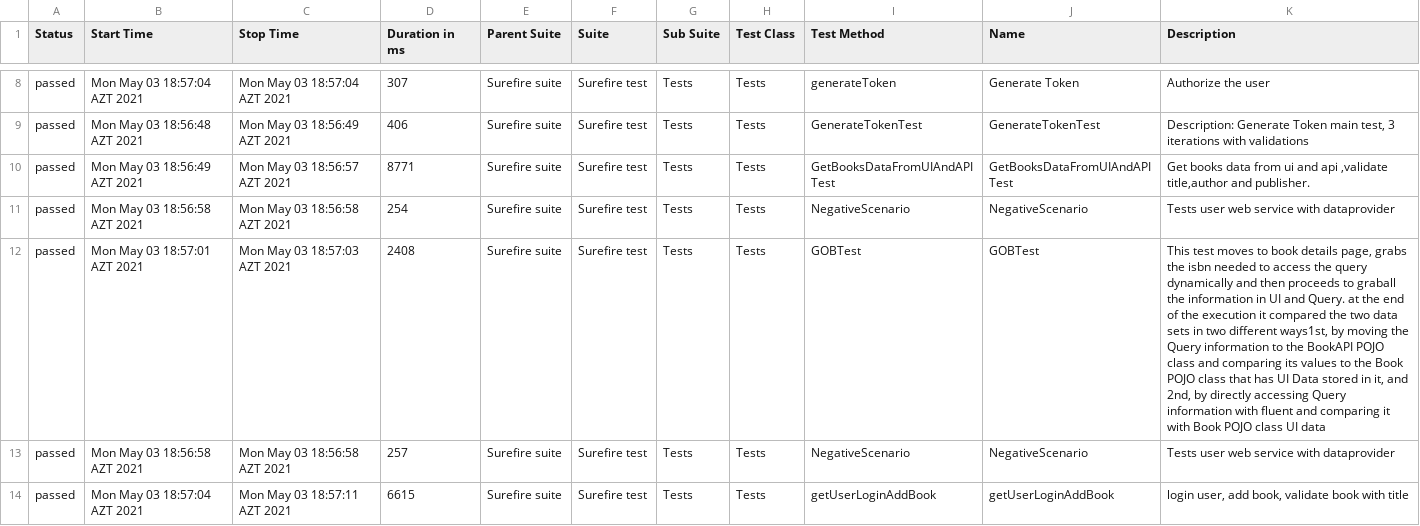
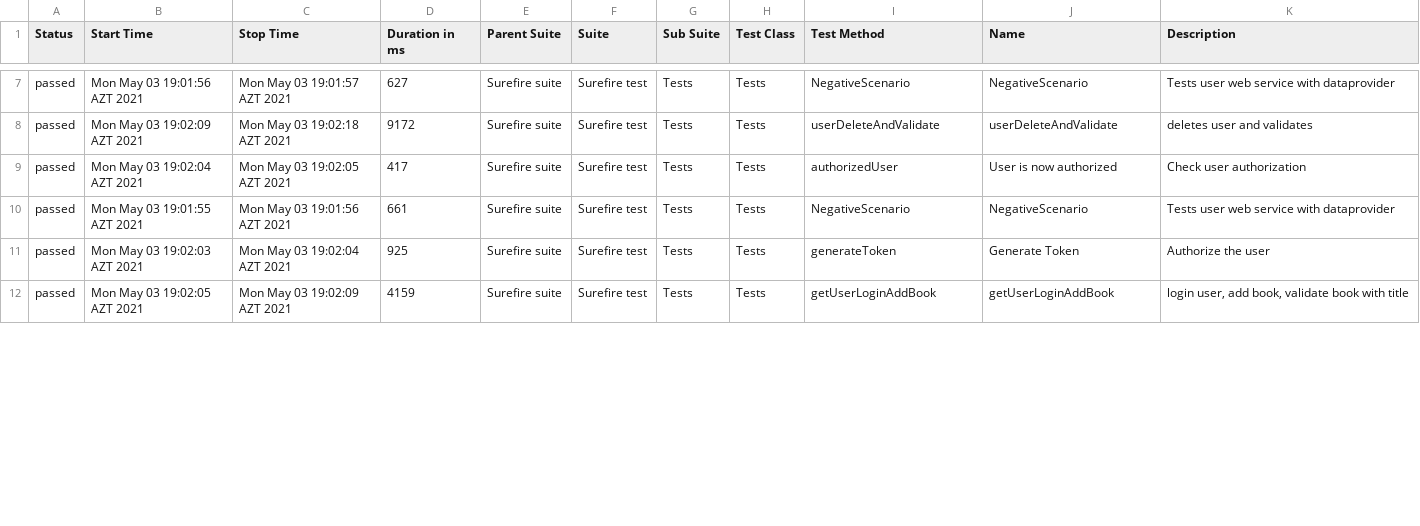
Before and after one commit to MonolithOfficial/allure-report-final, a CSV file: allure-report/data/suites.csv, drawn as a sheet; only a part is shown, gaps mark what is left out; removed rows and columns are numbered as before the commit, all else as after; the diff covers the shown part only; the diff names each change by its address in the sheet, - before the commit and + after, or states it on an @@ line.

```diff
--- a/allure-report/data/suites.csv
+++ b/allure-report/data/suites.csv
-B7 (Start Time): Mon May 03 18:57:04 AZT 2021
+B7 (Start Time): Mon May 03 19:01:56 AZT 2021
-C7 (Stop Time): Mon May 03 18:57:04 AZT 2021
+C7 (Stop Time): Mon May 03 19:01:57 AZT 2021
-D7 (Duration in ms): 307
+D7 (Duration in ms): 627
-I7 (Test Method): generateToken
+I7 (Test Method): NegativeScenario
-J7 (Name): Generate Token
+J7 (Name): NegativeScenario
-K7 (Description): Authorize the user
+K7 (Description): Tests user web service with dataprovider
-B8 (Start Time): Mon May 03 18:56:48 AZT 2021
+B8 (Start Time): Mon May 03 19:02:09 AZT 2021
-C8 (Stop Time): Mon May 03 18:56:49 AZT 2021
+C8 (Stop Time): Mon May 03 19:02:18 AZT 2021
-D8 (Duration in ms): 406
+D8 (Duration in ms): 9172
-I8 (Test Method): GenerateTokenTest
+I8 (Test Method): userDeleteAndValidate
-J8 (Name): GenerateTokenTest
+J8 (Name): userDeleteAndValidate
-K8 (Description): Description: Generate Token main test, 3 iterations with validations
+K8 (Description): deletes user and validates
-B9 (Start Time): Mon May 03 18:56:49 AZT 2021
+B9 (Start Time): Mon May 03 19:02:04 AZT 2021
-C9 (Stop Time): Mon May 03 18:56:57 AZT 2021
+C9 (Stop Time): Mon May 03 19:02:05 AZT 2021
-D9 (Duration in ms): 8771
+D9 (Duration in ms): 417
-I9 (Test Method): GetBooksDataFromUIAndAPITest
+I9 (Test Method): authorizedUser
-J9 (Name): GetBooksDataFromUIAndAPITest
+J9 (Name): User is now authorized
-K9 (Description): Get books data from ui and api ,validate title,author and publisher.
+K9 (Description): Check user authorization
-B10 (Start Time): Mon May 03 18:56:58 AZT 2021
+B10 (Start Time): Mon May 03 19:01:55 AZT 2021
-C10 (Stop Time): Mon May 03 18:56:58 AZT 2021
+C10 (Stop Time): Mon May 03 19:01:56 AZT 2021
-D10 (Duration in ms): 254
+D10 (Duration in ms): 661
-row 12: passed | Mon May 03 18:57:01 AZT 2021 | Mon May 03 18:57:03 AZT 2021 | 2408 | Surefire suite | Surefire test | Tests | Tests | GOBTest | GOBTest | This test moves to book details page, grabs the isbn needed to access the query dynamically and then proceeds to graball the information in UI and Query. at the end of the execution it compared the two data sets in two different ways1st, by moving the Query information to the BookAPI POJO class and comparing its values to the Book POJO class that has UI Data stored in it, and 2nd, by directly accessing Query information with fluent and comparing it with Book POJO class UI data
-B11 (Start Time): Mon May 03 18:56:58 AZT 2021
+B11 (Start Time): Mon May 03 19:02:03 AZT 2021
-C11 (Stop Time): Mon May 03 18:56:58 AZT 2021
+C11 (Stop Time): Mon May 03 19:02:04 AZT 2021
-D11 (Duration in ms): 257
+D11 (Duration in ms): 925
-I11 (Test Method): NegativeScenario
+I11 (Test Method): generateToken
-J11 (Name): NegativeScenario
+J11 (Name): Generate Token
-K11 (Description): Tests user web service with dataprovider
+K11 (Description): Authorize the user
-B12 (Start Time): Mon May 03 18:57:04 AZT 2021
+B12 (Start Time): Mon May 03 19:02:05 AZT 2021
-C12 (Stop Time): Mon May 03 18:57:11 AZT 2021
+C12 (Stop Time): Mon May 03 19:02:09 AZT 2021
-D12 (Duration in ms): 6615
+D12 (Duration in ms): 4159
```
Also changed, not shown: 2 added rows, 1 removed row and 39 edited cells elsewhere in this file, allure-report/data/behaviors.csv, 38 other files.
